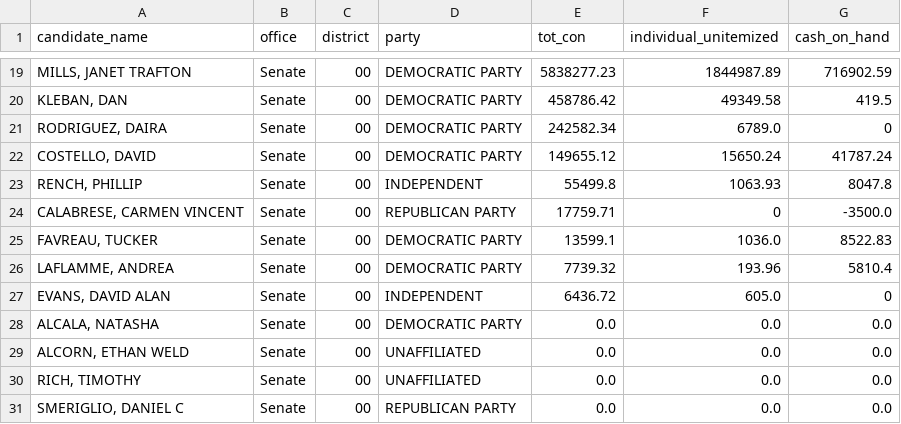
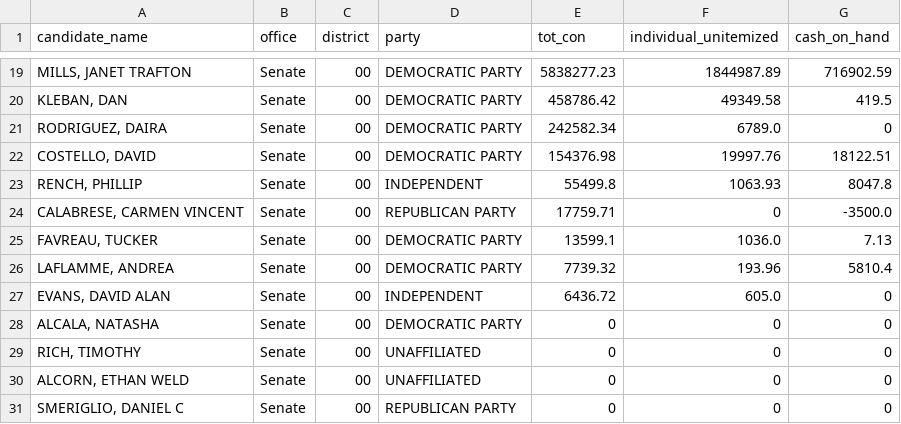
Before and after one commit to aarushisahejpal/maine-monitor-campaign-finance, a CSV file: viz/data/clean/total_contributions_by_federal_candidate.csv, drawn as a sheet; only a part is shown, gaps mark what is left out; the diff covers the shown part only.

```diff
--- a/viz/data/clean/total_contributions_by_federal_candidate.csv
+++ b/viz/data/clean/total_contributions_by_federal_candidate.csv
@@ -22 +22 @@ candidate_name,office,district,party,tot_con,individual_unitemized,cash_on_hand
-"COSTELLO, DAVID",Senate,00,DEMOCRATIC PARTY,149655.12,15650.24,41787.24
+"COSTELLO, DAVID","Senate","00","DEMOCRATIC PARTY",154376.98,19997.76,18122.51
@@ -25 +25 @@ candidate_name,office,district,party,tot_con,individual_unitemized,cash_on_hand
-"FAVREAU, TUCKER",Senate,00,DEMOCRATIC PARTY,13599.1,1036.0,8522.83
+"FAVREAU, TUCKER","Senate","00","DEMOCRATIC PARTY",13599.1,1036.0,7.13
@@ -28,4 +28,4 @@ candidate_name,office,district,party,tot_con,individual_unitemized,cash_on_hand
-"ALCALA, NATASHA",Senate,00,DEMOCRATIC PARTY,0.0,0.0,0.0
-"ALCORN, ETHAN WELD",Senate,00,UNAFFILIATED,0.0,0.0,0.0
-"RICH, TIMOTHY",Senate,00,UNAFFILIATED,0.0,0.0,0.0
-"SMERIGLIO, DANIEL C",Senate,00,REPUBLICAN PARTY,0.0,0.0,0.0
+"ALCALA, NATASHA","Senate","00","DEMOCRATIC PARTY",0,0,0
+"RICH, TIMOTHY","Senate","00","UNAFFILIATED",0,0,0
+"ALCORN, ETHAN WELD","Senate","00","UNAFFILIATED",0,0,0
+"SMERIGLIO, DANIEL C","Senate","00","REPUBLICAN PARTY",0,0,0
```
Also changed, not shown: 1 added row, 1 removed row and 8 edited cells elsewhere in this file, viz/data/clean/total_expenditures_by_federal_candidate.csv.
